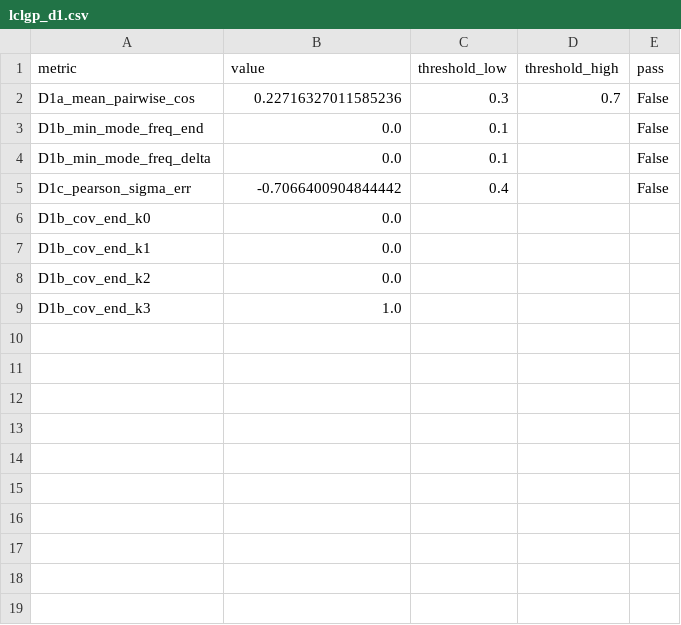
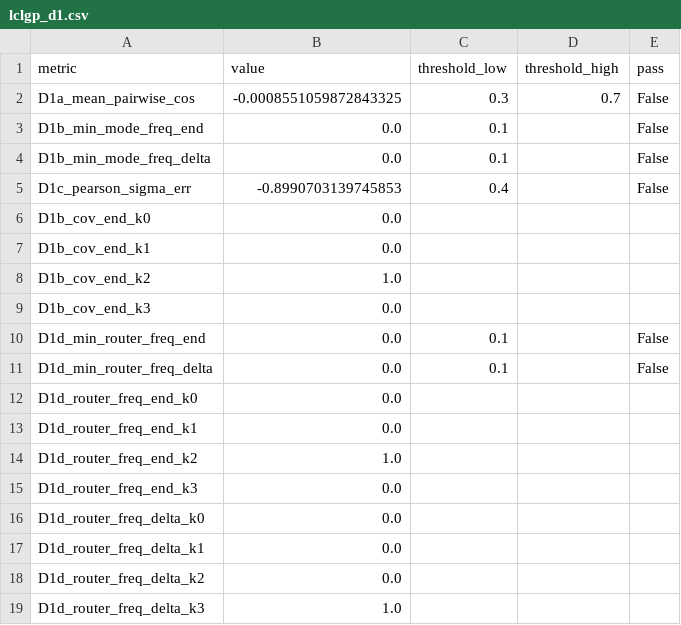
Before and after one commit to KraHsu/starVLA, a CSV file: paper/tables/lclgp_d1.csv, drawn as a sheet.

```diff
--- a/paper/tables/lclgp_d1.csv
+++ b/paper/tables/lclgp_d1.csv
@@ -1,9 +1,19 @@
 metric,value,threshold_low,threshold_high,pass
-D1a_mean_pairwise_cos,0.22716327011585236,0.3,0.7,False
+D1a_mean_pairwise_cos,-0.0008551059872843325,0.3,0.7,False
 D1b_min_mode_freq_end,0.0,0.1,,False
 D1b_min_mode_freq_delta,0.0,0.1,,False
-D1c_pearson_sigma_err,-0.7066400904844442,0.4,,False
+D1c_pearson_sigma_err,-0.8990703139745853,0.4,,False
 D1b_cov_end_k0,0.0,,,
 D1b_cov_end_k1,0.0,,,
-D1b_cov_end_k2,0.0,,,
-D1b_cov_end_k3,1.0,,,
+D1b_cov_end_k2,1.0,,,
+D1b_cov_end_k3,0.0,,,
+D1d_min_router_freq_end,0.0,0.1,,False
+D1d_min_router_freq_delta,0.0,0.1,,False
+D1d_router_freq_end_k0,0.0,,,
+D1d_router_freq_end_k1,0.0,,,
+D1d_router_freq_end_k2,1.0,,,
+D1d_router_freq_end_k3,0.0,,,
+D1d_router_freq_delta_k0,0.0,,,
+D1d_router_freq_delta_k1,0.0,,,
+D1d_router_freq_delta_k2,0.0,,,
+D1d_router_freq_delta_k3,1.0,,,
```
Also changed, not shown: paper/tables/lclgp_d3.csv, paper/tables/lclgp_g1.csv, 3 other files.
